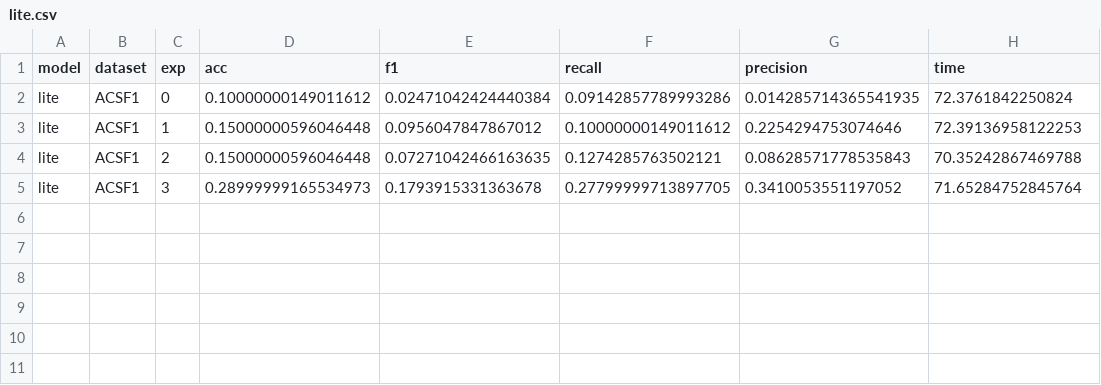
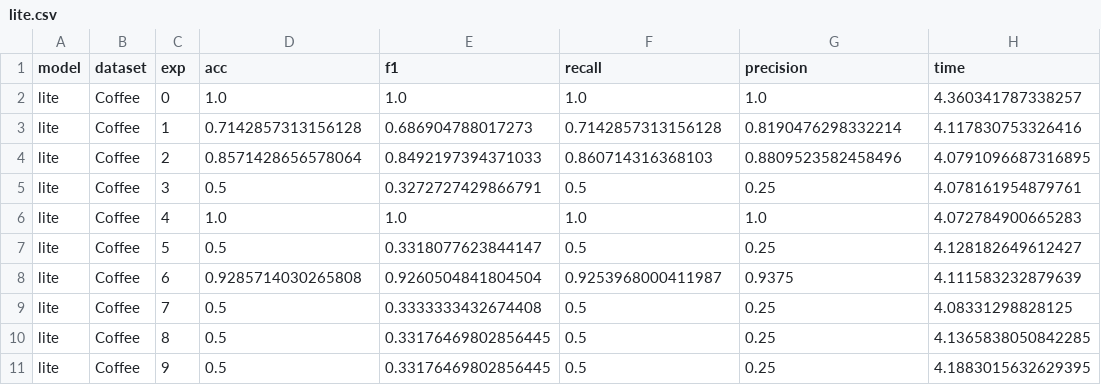
Before and after one commit to jose-gilberto/defconv_time_series, a CSV file: results/lite.csv, drawn as a sheet.

Commit message:
feat: identified bug with gradients in lite

```diff
--- a/results/lite.csv
+++ b/results/lite.csv
@@ -1,5 +1,11 @@
 model,dataset,exp,acc,f1,recall,precision,time
-lite,ACSF1,0,0.10000000149011612,0.02471042424440384,0.09142857789993286,0.014285714365541935,72.3761842250824
-lite,ACSF1,1,0.15000000596046448,0.0956047847867012,0.10000000149011612,0.2254294753074646,72.39136958122253
-lite,ACSF1,2,0.15000000596046448,0.07271042466163635,0.1274285763502121,0.08628571778535843,70.35242867469788
-lite,ACSF1,3,0.28999999165534973,0.1793915331363678,0.27799999713897705,0.3410053551197052,71.65284752845764
+lite,Coffee,0,1.0,1.0,1.0,1.0,4.360341787338257
+lite,Coffee,1,0.7142857313156128,0.686904788017273,0.7142857313156128,0.8190476298332214,4.117830753326416
+lite,Coffee,2,0.8571428656578064,0.8492197394371033,0.860714316368103,0.8809523582458496,4.0791096687316895
+lite,Coffee,3,0.5,0.3272727429866791,0.5,0.25,4.078161954879761
+lite,Coffee,4,1.0,1.0,1.0,1.0,4.072784900665283
+lite,Coffee,5,0.5,0.3318077623844147,0.5,0.25,4.128182649612427
+lite,Coffee,6,0.9285714030265808,0.9260504841804504,0.9253968000411987,0.9375,4.111583232879639
+lite,Coffee,7,0.5,0.3333333432674408,0.5,0.25,4.08331298828125
+lite,Coffee,8,0.5,0.33176469802856445,0.5,0.25,4.1365838050842285
+lite,Coffee,9,0.5,0.33176469802856445,0.5,0.25,4.1883015632629395
```
Also changed, not shown: 3 other files.
